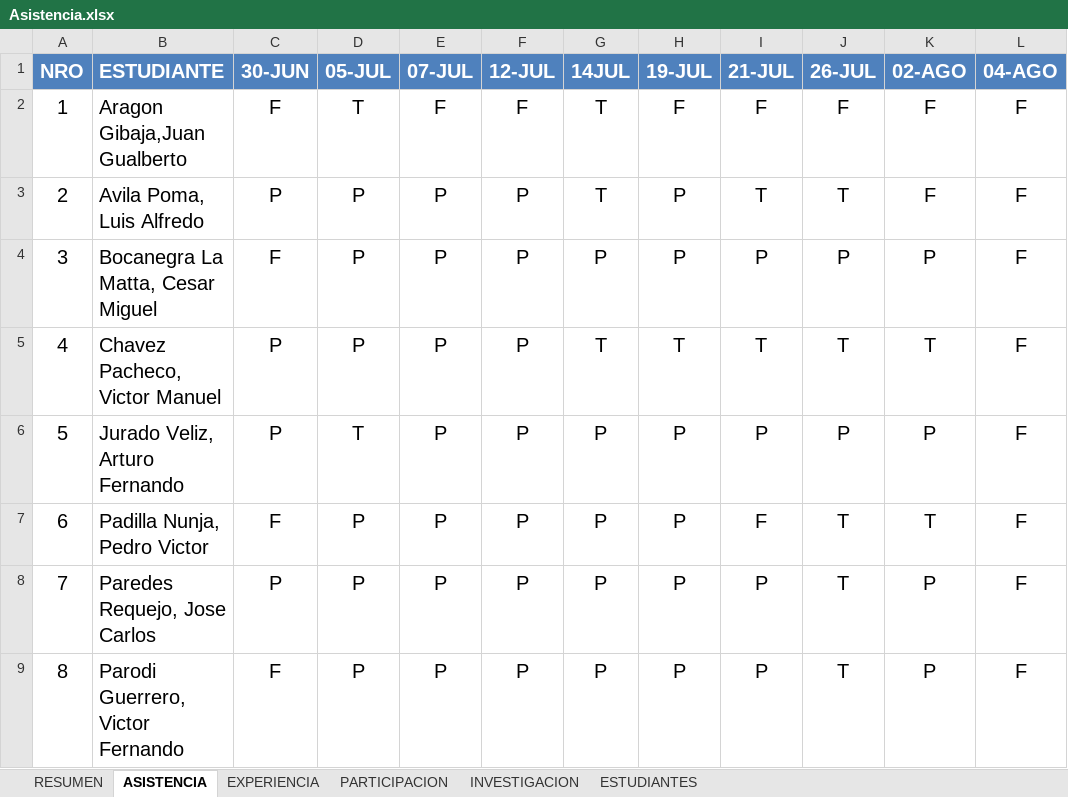
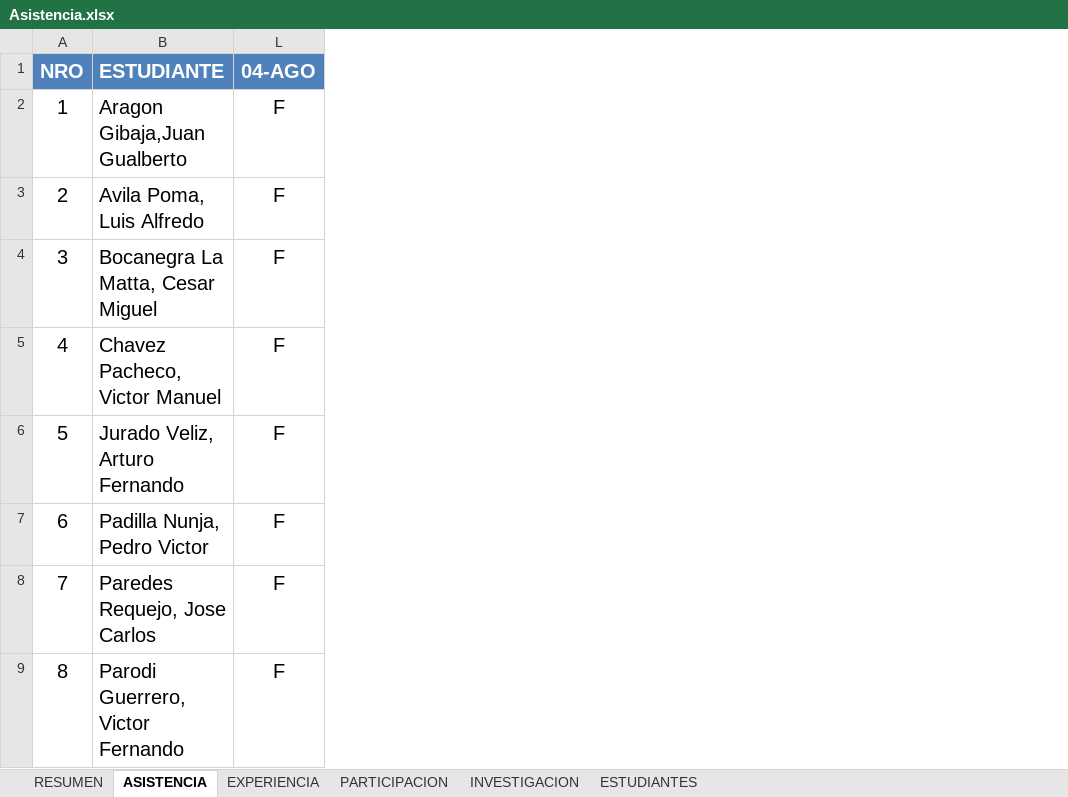
Before and after one commit to gcoronelc/UCS_TDP_2016-4, an Excel workbook: Docs/Asistencia.xlsx, sheet ASISTENCIA, drawn as a sheet; only a part is shown; values as stored, in another font and other column widths than the file's, no borders; the diff names each change by its address in the sheet, - before the commit and + after, or states it on an @@ line.

```diff
--- a/Docs/Asistencia.xlsx (sheet ASISTENCIA)
+++ b/Docs/Asistencia.xlsx (sheet ASISTENCIA)
@@ column C (30-JUN) hidden, rows 2-9: F | P | F | P | P | F | P | F @@
@@ column D (05-JUL) hidden, rows 2-9: T | P | P | P | T | P | P | P @@
@@ column E (07-JUL) hidden, rows 2-9: F | P | P | P | P | P | P | P @@
@@ column F (12-JUL) hidden, rows 2-9: F | P | P | P | P | P | P | P @@
@@ column G (14JUL) hidden, rows 2-9: T | T | P | T | P | P | P | P @@
@@ column H (19-JUL) hidden, rows 2-9: F | P | P | T | P | P | P | P @@
@@ column I (21-JUL) hidden, rows 2-9: F | T | P | T | P | F | P | P @@
@@ column J (26-JUL) hidden, rows 2-9: F | T | P | T | P | T | T | T @@
@@ column K (02-AGO) hidden, rows 2-9: F | F | P | T | P | T | P | P @@
```
Also changed, not shown: sheet INVESTIGACION, sheet EXPERIENCIA, sheet RESUMEN, sheet ESTUDIANTES, formulas that keep their value, hidden cells, Docs/TemasInvestigación.xlsx.
